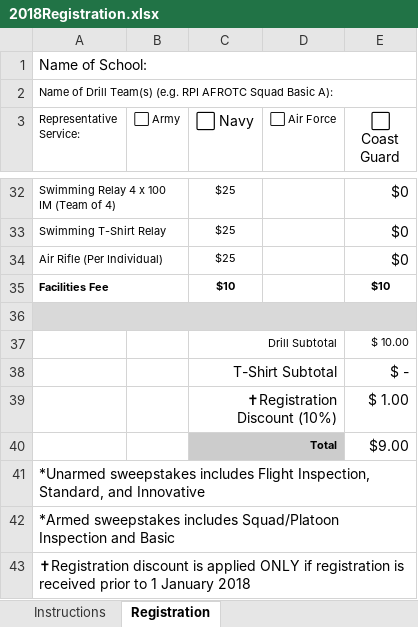
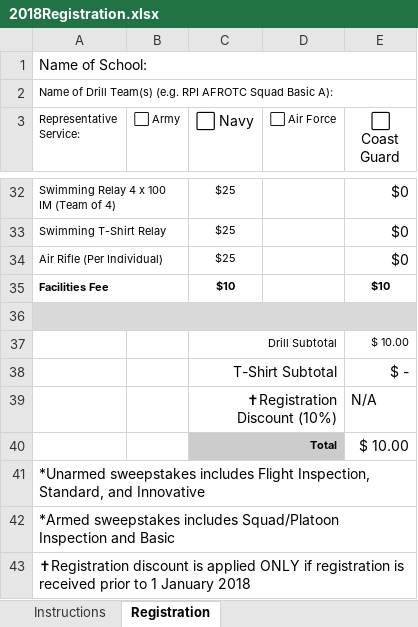
Before and after one commit to rpidrillmeet/rpidrillmeet.github.io, an Excel workbook: 2018Registration.xlsx, sheet Registration, drawn as a sheet; only a part is shown, gaps mark what is left out; values as stored, in another font and other column widths than the file's, no borders; charts and pictures not drawn; the diff names each change by its address in the sheet, - before the commit and + after, or states it on an @@ line.

```diff
--- a/2018Registration.xlsx (sheet Registration)
+++ b/2018Registration.xlsx (sheet Registration)
-E39 (⃞ Coast Guard): $ 1.00
+E39 (⃞ Coast Guard): N/A
-E40 (⃞ Coast Guard): $9.00
+E40 (⃞ Coast Guard): $ 10.00
```
Also changed, not shown: 3 other files.
